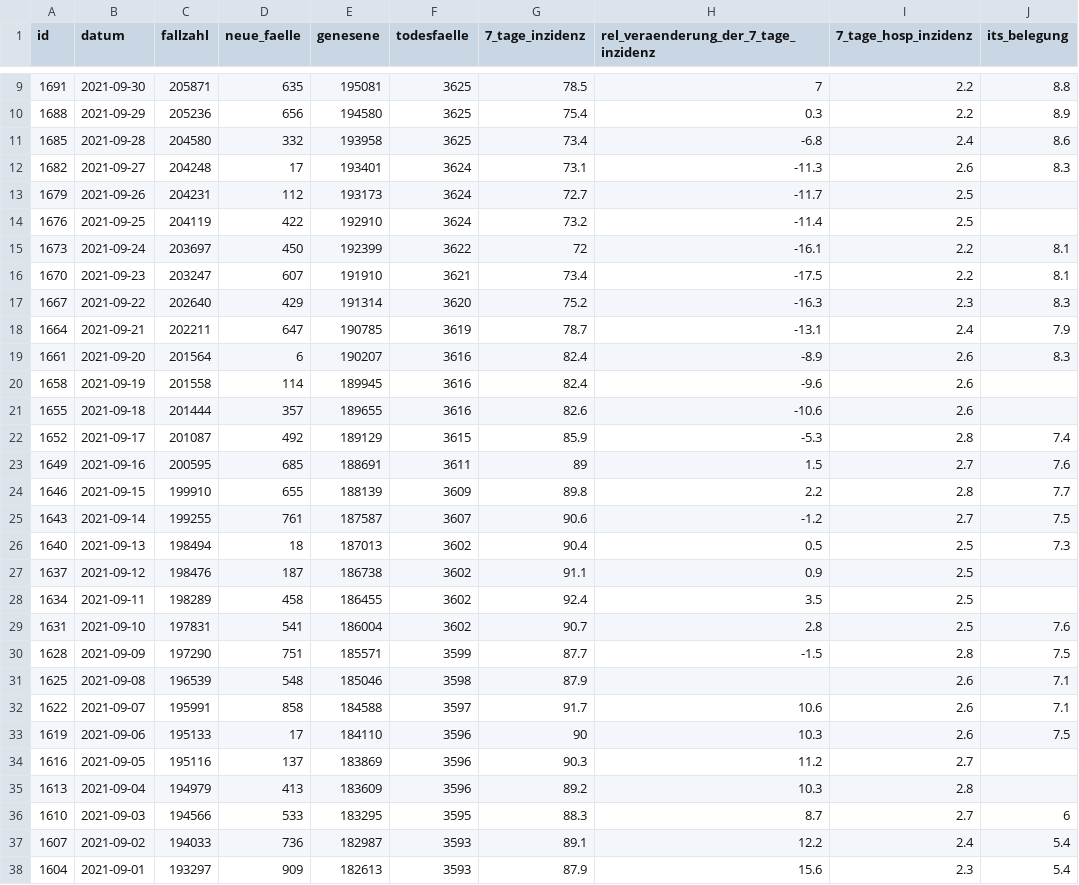
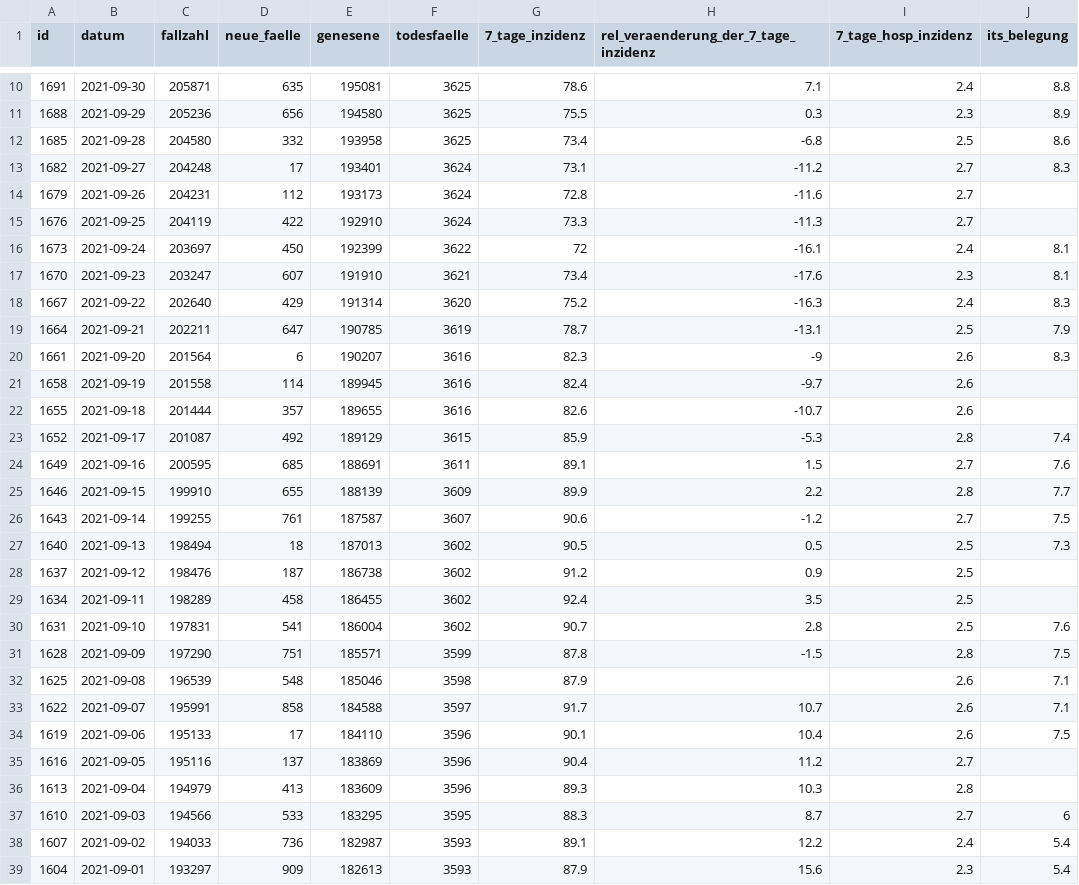
Before and after one commit to MarkusH/covid19-berlin, a CSV file: data/daily-indicators.csv, drawn as a sheet; only a part is shown, gaps mark what is left out; the diff covers the shown part only.

```diff
--- a/data/daily-indicators.csv
+++ b/data/daily-indicators.csv
@@ -9,28 +10,28 @@ id;datum;fallzahl;neue_faelle;genesene;todesfaelle;7_tage_inzidenz;rel_veraender
-1691;2021-09-30;205871;635;195081;3625;78.5;7;2.2;8.8
-1688;2021-09-29;205236;656;194580;3625;75.4;0.3;2.2;8.9
-1685;2021-09-28;204580;332;193958;3625;73.4;-6.8;2.4;8.6
-1682;2021-09-27;204248;17;193401;3624;73.1;-11.3;2.6;8.3
-1679;2021-09-26;204231;112;193173;3624;72.7;-11.7;2.5;
-1676;2021-09-25;204119;422;192910;3624;73.2;-11.4;2.5;
-1673;2021-09-24;203697;450;192399;3622;72;-16.1;2.2;8.1
-1670;2021-09-23;203247;607;191910;3621;73.4;-17.5;2.2;8.1
-1667;2021-09-22;202640;429;191314;3620;75.2;-16.3;2.3;8.3
-1664;2021-09-21;202211;647;190785;3619;78.7;-13.1;2.4;7.9
-1661;2021-09-20;201564;6;190207;3616;82.4;-8.9;2.6;8.3
-1658;2021-09-19;201558;114;189945;3616;82.4;-9.6;2.6;
-1655;2021-09-18;201444;357;189655;3616;82.6;-10.6;2.6;
+1691;2021-09-30;205871;635;195081;3625;78.6;7.1;2.4;8.8
+1688;2021-09-29;205236;656;194580;3625;75.5;0.3;2.3;8.9
+1685;2021-09-28;204580;332;193958;3625;73.4;-6.8;2.5;8.6
+1682;2021-09-27;204248;17;193401;3624;73.1;-11.2;2.7;8.3
+1679;2021-09-26;204231;112;193173;3624;72.8;-11.6;2.7;
+1676;2021-09-25;204119;422;192910;3624;73.3;-11.3;2.7;
+1673;2021-09-24;203697;450;192399;3622;72;-16.1;2.4;8.1
+1670;2021-09-23;203247;607;191910;3621;73.4;-17.6;2.3;8.1
+1667;2021-09-22;202640;429;191314;3620;75.2;-16.3;2.4;8.3
+1664;2021-09-21;202211;647;190785;3619;78.7;-13.1;2.5;7.9
+1661;2021-09-20;201564;6;190207;3616;82.3;-9;2.6;8.3
+1658;2021-09-19;201558;114;189945;3616;82.4;-9.7;2.6;
+1655;2021-09-18;201444;357;189655;3616;82.6;-10.7;2.6;
 1652;2021-09-17;201087;492;189129;3615;85.9;-5.3;2.8;7.4
-1649;2021-09-16;200595;685;188691;3611;89;1.5;2.7;7.6
-1646;2021-09-15;199910;655;188139;3609;89.8;2.2;2.8;7.7
+1649;2021-09-16;200595;685;188691;3611;89.1;1.5;2.7;7.6
+1646;2021-09-15;199910;655;188139;3609;89.9;2.2;2.8;7.7
 1643;2021-09-14;199255;761;187587;3607;90.6;-1.2;2.7;7.5
-1640;2021-09-13;198494;18;187013;3602;90.4;0.5;2.5;7.3
-1637;2021-09-12;198476;187;186738;3602;91.1;0.9;2.5;
+1640;2021-09-13;198494;18;187013;3602;90.5;0.5;2.5;7.3
+1637;2021-09-12;198476;187;186738;3602;91.2;0.9;2.5;
 1634;2021-09-11;198289;458;186455;3602;92.4;3.5;2.5;
 1631;2021-09-10;197831;541;186004;3602;90.7;2.8;2.5;7.6
-1628;2021-09-09;197290;751;185571;3599;87.7;-1.5;2.8;7.5
+1628;2021-09-09;197290;751;185571;3599;87.8;-1.5;2.8;7.5
 1625;2021-09-08;196539;548;185046;3598;87.9;;2.6;7.1
-1622;2021-09-07;195991;858;184588;3597;91.7;10.6;2.6;7.1
-1619;2021-09-06;195133;17;184110;3596;90;10.3;2.6;7.5
-1616;2021-09-05;195116;137;183869;3596;90.3;11.2;2.7;
-1613;2021-09-04;194979;413;183609;3596;89.2;10.3;2.8;
+1622;2021-09-07;195991;858;184588;3597;91.7;10.7;2.6;7.1
+1619;2021-09-06;195133;17;184110;3596;90.1;10.4;2.6;7.5
+1616;2021-09-05;195116;137;183869;3596;90.4;11.2;2.7;
+1613;2021-09-04;194979;413;183609;3596;89.3;10.3;2.8;
 1610;2021-09-03;194566;533;183295;3595;88.3;8.7;2.7;6
```
Also changed, not shown: 1 added row and 33 edited cells elsewhere in this file, data/7-day-incidence.csv, data/daily-numbers.csv.
